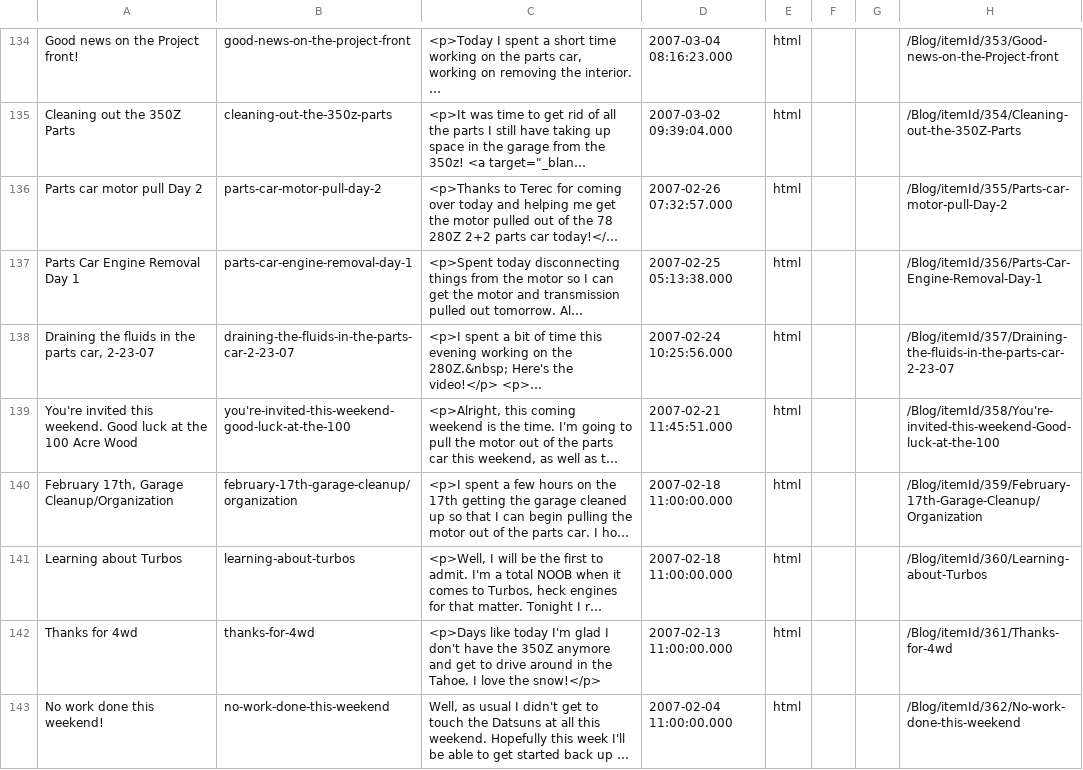
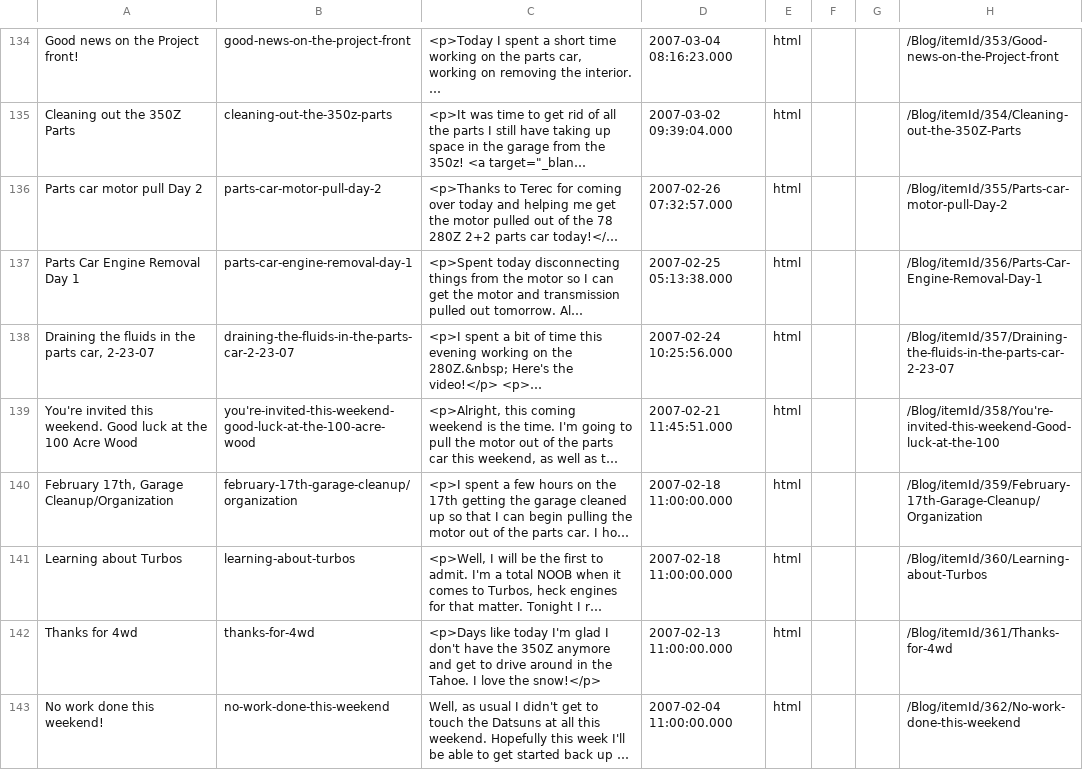
Before and after one commit to project240z/project240z.github.io, a CSV file: JekyllImport.csv, drawn as a sheet; only a part is shown, gaps mark what is left out; long unchanged cells end in …; the diff covers the shown part only; the diff names each change by its address in the sheet, - before the commit and + after, or states it on an @@ line.

```diff
--- a/JekyllImport.csv
+++ b/JekyllImport.csv
-B139: you're-invited-this-weekend-good-luck-at-the-100
+B139: you're-invited-this-weekend-good-luck-at-the-100-acre-wood
```
Also changed, not shown: 48 edited cells elsewhere in this file.
